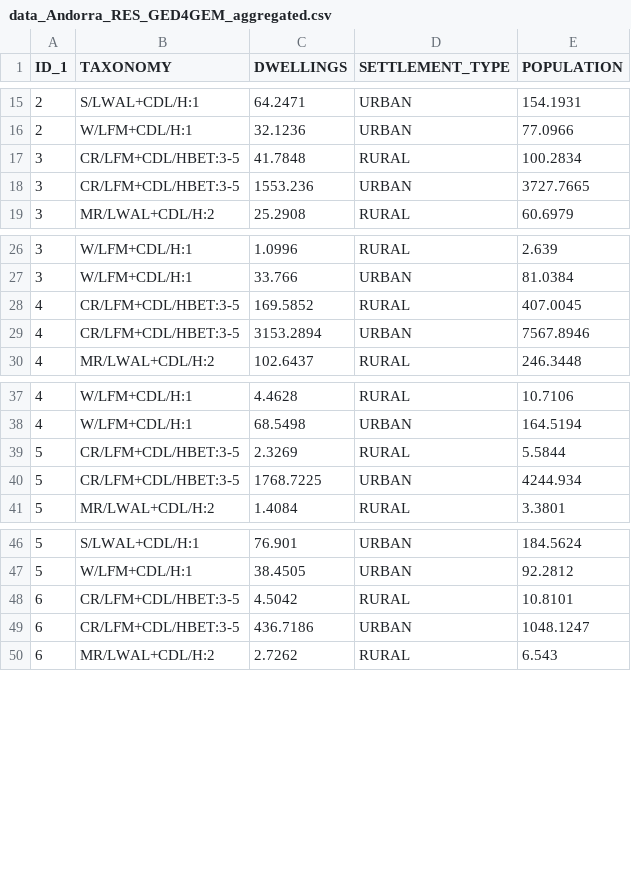
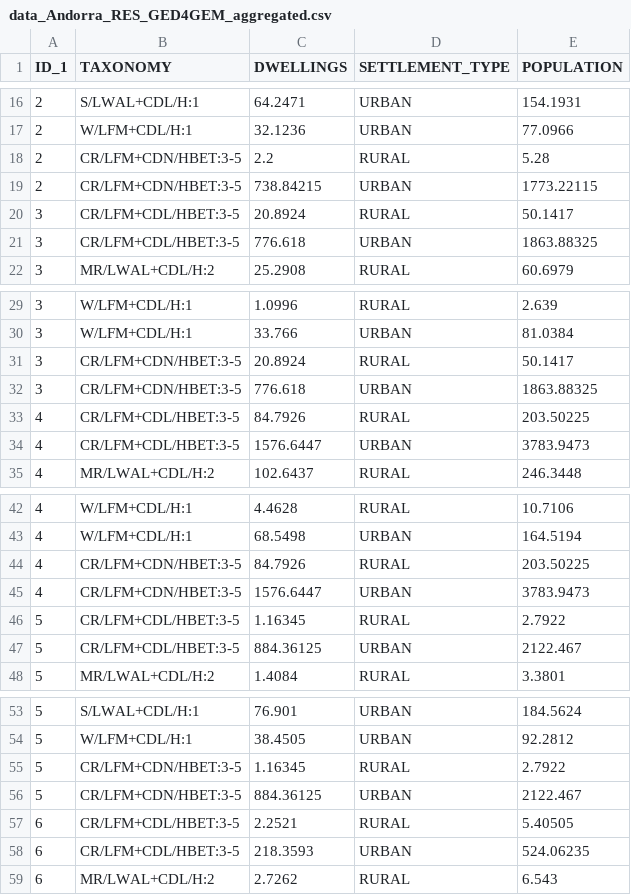
Before and after one commit to hcrowley/esrm20_exposure, a CSV file: res_exposure_source_data/data_Andorra_RES_GED4GEM_aggregated.csv, drawn as a sheet; only a part is shown, gaps mark what is left out; the diff covers the shown part only.

Commit message:
update Andorra with 50:50 CDL/CDN

```diff
--- a/res_exposure_source_data/data_Andorra_RES_GED4GEM_aggregated.csv
+++ b/res_exposure_source_data/data_Andorra_RES_GED4GEM_aggregated.csv
@@ -16,4 +17,6 @@
 2,W/LFM+CDL/H:1,32.1236,URBAN,77.0966
-3,CR/LFM+CDL/HBET:3-5,41.7848,RURAL,100.2834
-3,CR/LFM+CDL/HBET:3-5,1553.236,URBAN,3727.7665
+2,CR/LFM+CDN/HBET:3-5,2.2,RURAL,5.28
+2,CR/LFM+CDN/HBET:3-5,738.84215,URBAN,1773.22115
+3,CR/LFM+CDL/HBET:3-5,20.8924,RURAL,50.1417
+3,CR/LFM+CDL/HBET:3-5,776.618,URBAN,1863.88325
 3,MR/LWAL+CDL/H:2,25.2908,RURAL,60.6979
@@ -27,4 +30,6 @@
 3,W/LFM+CDL/H:1,33.766,URBAN,81.0384
-4,CR/LFM+CDL/HBET:3-5,169.5852,RURAL,407.0045
-4,CR/LFM+CDL/HBET:3-5,3153.2894,URBAN,7567.8946
+3,CR/LFM+CDN/HBET:3-5,20.8924,RURAL,50.1417
+3,CR/LFM+CDN/HBET:3-5,776.618,URBAN,1863.88325
+4,CR/LFM+CDL/HBET:3-5,84.7926,RURAL,203.50225
+4,CR/LFM+CDL/HBET:3-5,1576.6447,URBAN,3783.9473
 4,MR/LWAL+CDL/H:2,102.6437,RURAL,246.3448
@@ -38,4 +43,6 @@
 4,W/LFM+CDL/H:1,68.5498,URBAN,164.5194
-5,CR/LFM+CDL/HBET:3-5,2.3269,RURAL,5.5844
-5,CR/LFM+CDL/HBET:3-5,1768.7225,URBAN,4244.934
+4,CR/LFM+CDN/HBET:3-5,84.7926,RURAL,203.50225
+4,CR/LFM+CDN/HBET:3-5,1576.6447,URBAN,3783.9473
+5,CR/LFM+CDL/HBET:3-5,1.16345,RURAL,2.7922
+5,CR/LFM+CDL/HBET:3-5,884.36125,URBAN,2122.467
 5,MR/LWAL+CDL/H:2,1.4084,RURAL,3.3801
@@ -47,4 +54,6 @@
 5,W/LFM+CDL/H:1,38.4505,URBAN,92.2812
-6,CR/LFM+CDL/HBET:3-5,4.5042,RURAL,10.8101
-6,CR/LFM+CDL/HBET:3-5,436.7186,URBAN,1048.1247
+5,CR/LFM+CDN/HBET:3-5,1.16345,RURAL,2.7922
+5,CR/LFM+CDN/HBET:3-5,884.36125,URBAN,2122.467
+6,CR/LFM+CDL/HBET:3-5,2.2521,RURAL,5.40505
+6,CR/LFM+CDL/HBET:3-5,218.3593,URBAN,524.06235
 6,MR/LWAL+CDL/H:2,2.7262,RURAL,6.543
```
Also changed, not shown: 5 added rows and 10 edited cells elsewhere in this file, 2 other files.
